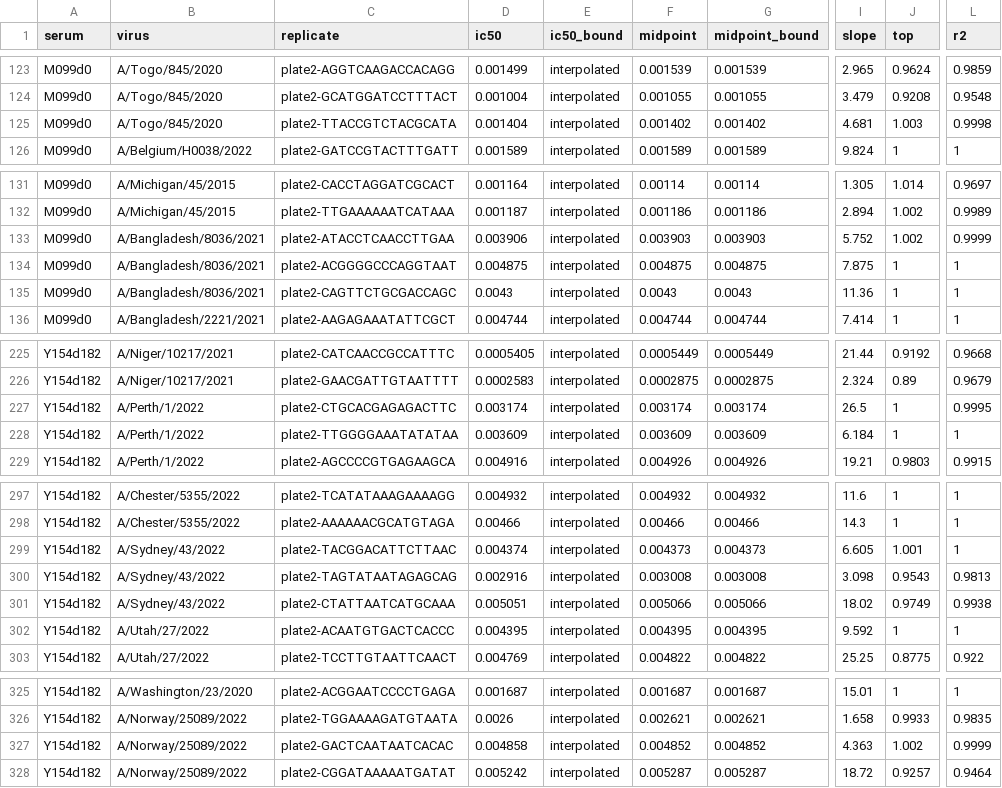
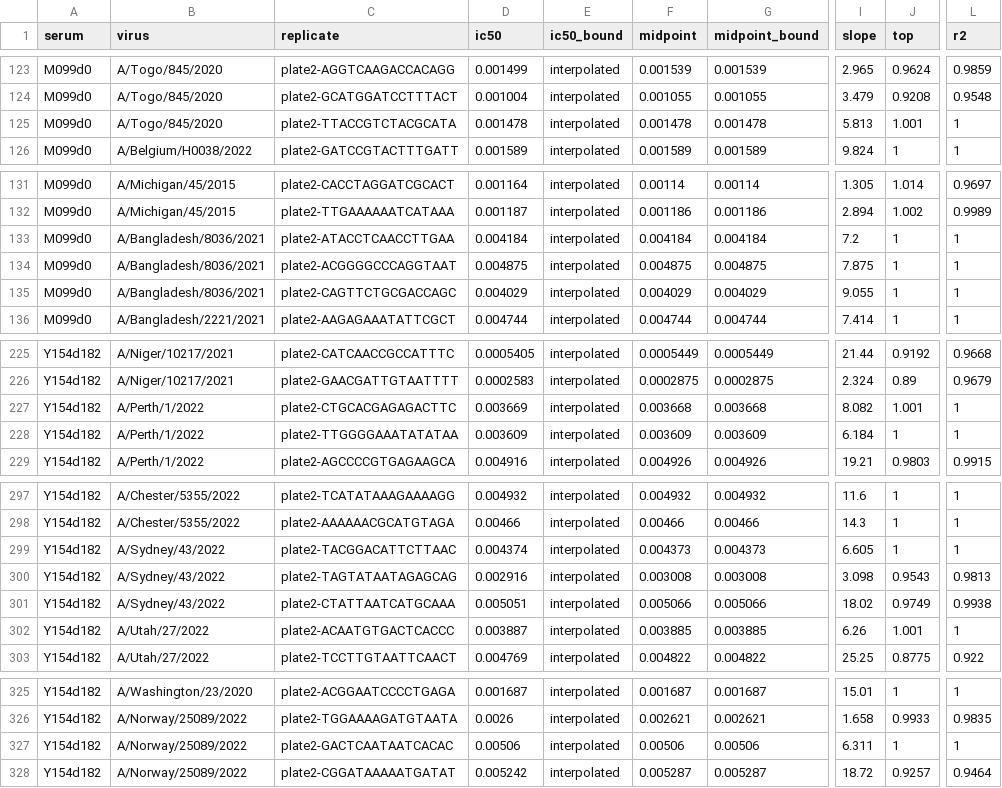
Before and after one commit to jbloomlab/seqneut-pipeline, a CSV file: test_example/results/plates/plate2/curvefits.csv, drawn as a sheet; only a part is shown, gaps mark what is left out; the diff covers the shown part only; the diff names each change by its address in the sheet, - before the commit and + after, or states it on an @@ line.

```diff
--- a/test_example/results/plates/plate2/curvefits.csv
+++ b/test_example/results/plates/plate2/curvefits.csv
-D125 (ic50): 0.001404
+D125 (ic50): 0.001478
-F125 (midpoint): 0.001402
+F125 (midpoint): 0.001478
-G125 (midpoint_bound): 0.001402
+G125 (midpoint_bound): 0.001478
-I125 (slope): 4.681
+I125 (slope): 5.813
-J125 (top): 1.003
+J125 (top): 1.001
-L125 (r2): 0.9998
+L125 (r2): 1
-D133 (ic50): 0.003906
+D133 (ic50): 0.004184
-F133 (midpoint): 0.003903
+F133 (midpoint): 0.004184
-G133 (midpoint_bound): 0.003903
+G133 (midpoint_bound): 0.004184
-I133 (slope): 5.752
+I133 (slope): 7.2
-J133 (top): 1.002
+J133 (top): 1
-L133 (r2): 0.9999
+L133 (r2): 1
-D135 (ic50): 0.0043
+D135 (ic50): 0.004029
-F135 (midpoint): 0.0043
+F135 (midpoint): 0.004029
-G135 (midpoint_bound): 0.0043
+G135 (midpoint_bound): 0.004029
-I135 (slope): 11.36
+I135 (slope): 9.055
-D227 (ic50): 0.003174
+D227 (ic50): 0.003669
-F227 (midpoint): 0.003174
+F227 (midpoint): 0.003668
-G227 (midpoint_bound): 0.003174
+G227 (midpoint_bound): 0.003668
-I227 (slope): 26.5
+I227 (slope): 8.082
-J227 (top): 1
+J227 (top): 1.001
-L227 (r2): 0.9995
+L227 (r2): 1
-J299 (top): 1.001
+J299 (top): 1
-D302 (ic50): 0.004395
+D302 (ic50): 0.003887
-F302 (midpoint): 0.004395
+F302 (midpoint): 0.003885
-G302 (midpoint_bound): 0.004395
+G302 (midpoint_bound): 0.003885
-I302 (slope): 9.592
+I302 (slope): 6.26
-J302 (top): 1
+J302 (top): 1.001
-D327 (ic50): 0.004858
+D327 (ic50): 0.00506
-F327 (midpoint): 0.004852
+F327 (midpoint): 0.00506
-G327 (midpoint_bound): 0.004852
+G327 (midpoint_bound): 0.00506
-I327 (slope): 4.363
+I327 (slope): 6.311
-J327 (top): 1.002
+J327 (top): 1
-L327 (r2): 0.9999
+L327 (r2): 1
```
Also changed, not shown: 18 edited cells elsewhere in this file, test_example/results/plates/plate11/curvefits.csv, test_example/results/sera/M099d0/titers.csv, 49 other files.
